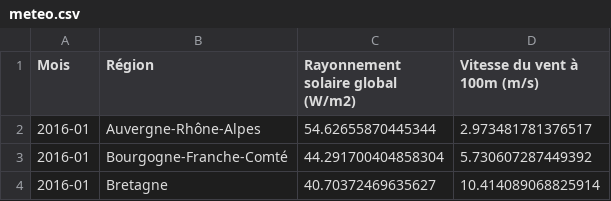
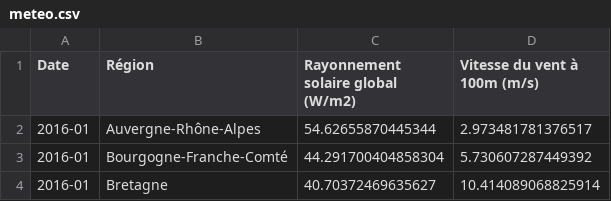
Before and after one commit to charlesp1996/Pythonproject, a CSV file: meteo.csv, drawn as a sheet; only a part is shown.

```diff
--- a/meteo.csv
+++ b/meteo.csv
@@ -1,2 +1,2 @@
-Mois,Région,Rayonnement solaire global (W/m2),Vitesse du vent à 100m (m/s)
+Date,Région,Rayonnement solaire global (W/m2),Vitesse du vent à 100m (m/s)
 2016-01,Auvergne-Rhône-Alpes,54.62655870445344,2.973481781376517
```
Also changed, not shown: 1 other file.
